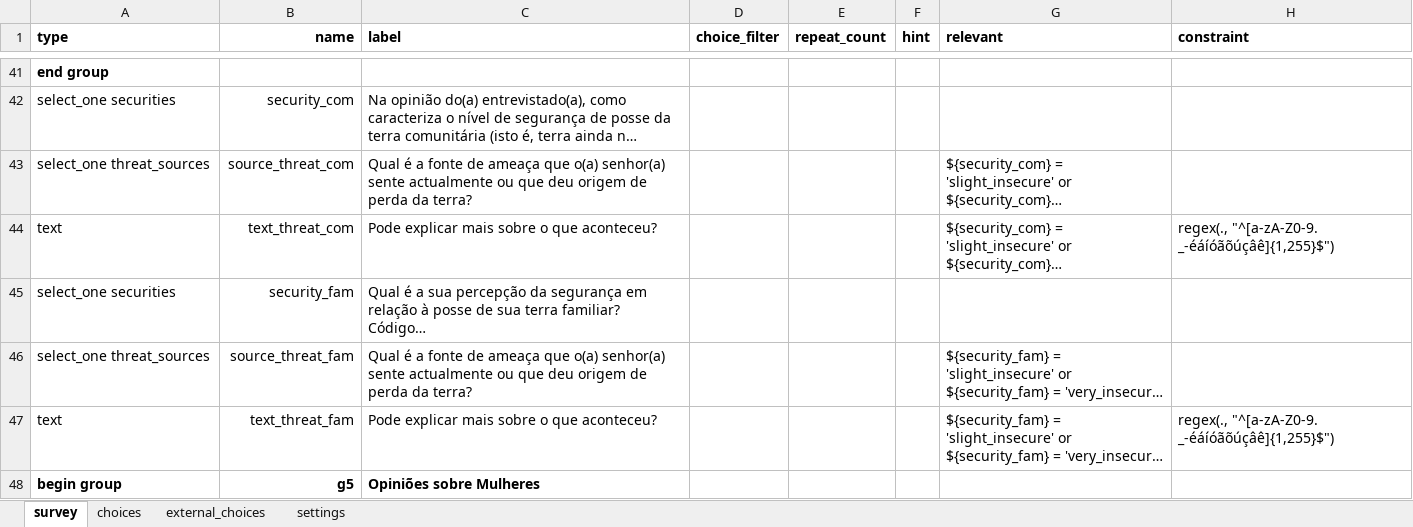
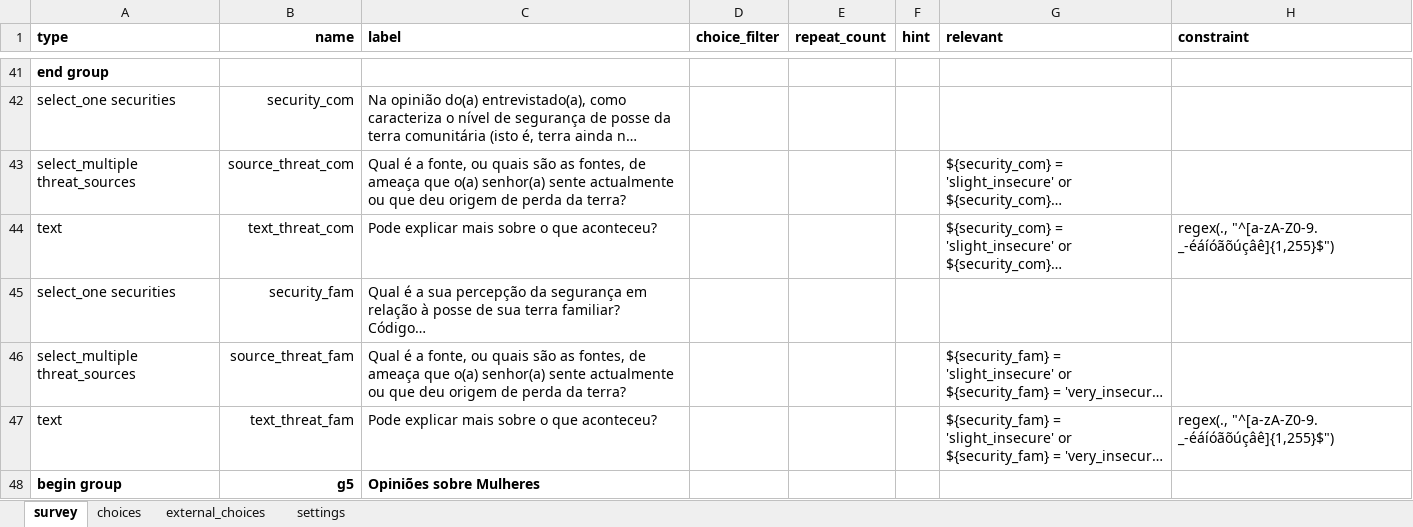
Before and after one commit to TerraFirmaMozambique/odk_forms_micaia, an Excel workbook: xlsx/M&E/indicadores_form_3.xlsx, sheet survey, drawn as a sheet; only a part is shown, gaps mark what is left out; long unchanged cells end in …; values as stored, in another font and other column widths than the file's, no borders; the diff names each change by its address in the sheet, - before the commit and + after, or states it on an @@ line.

```diff
--- a/xlsx/M&E/indicadores_form_3.xlsx (sheet survey)
+++ b/xlsx/M&E/indicadores_form_3.xlsx (sheet survey)
-A43 (type): select_one threat_sources
+A43 (type): select_multiple threat_sources
-C43 (label): …é a fonte de ameaça…
+C43 (label): …é a fonte, ou quais são as fontes, de ameaça…
-A46 (type): select_one threat_sources
+A46 (type): select_multiple threat_sources
-C46 (label): …é a fonte de ameaça…
+C46 (label): …é a fonte, ou quais são as fontes, de ameaça…
```
Also changed, not shown: sheet choices, sheet settings, xlsx/M&E/indicadores_form_2.xlsx, 2 other files.
